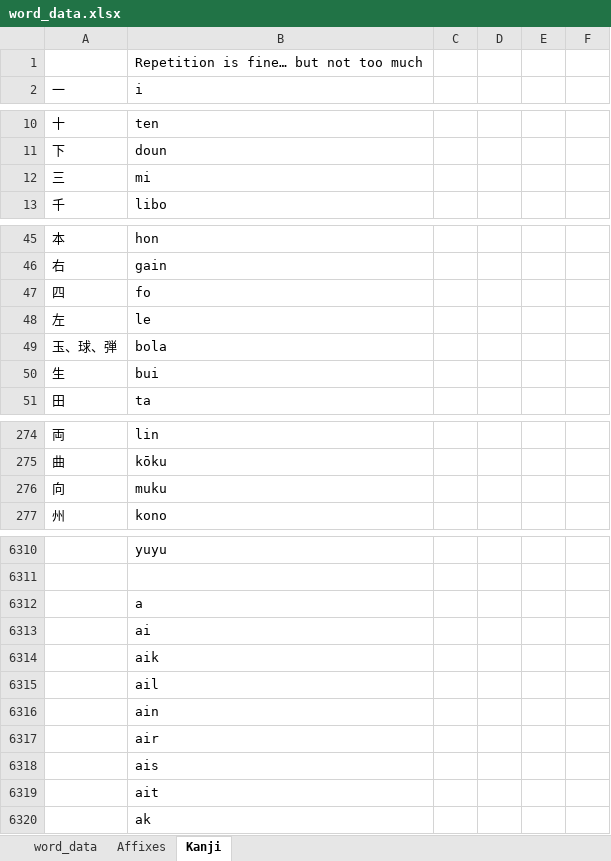
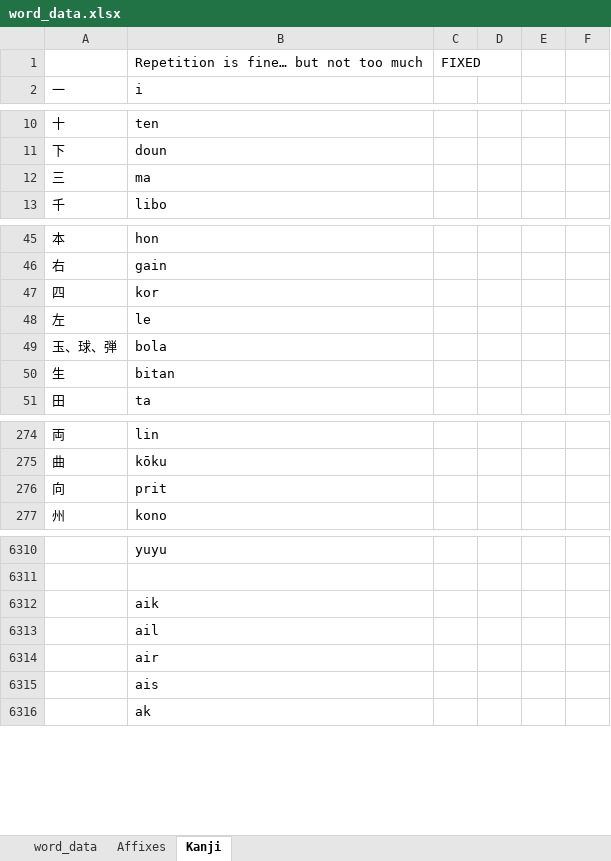
Before and after one commit to AlexAndPedro/alexandpedro.github.io, an Excel workbook: data/word_data.xlsx, sheet Kanji, drawn as a sheet; only a part is shown, gaps mark what is left out; values as stored, in another font and other column widths than the file's, no cell formats; conditional formats not drawn; the diff covers the shown part only; the diff names each change by its address in the sheet, - before the commit and + after, or states it on an @@ line.

```diff
--- a/data/word_data.xlsx (sheet Kanji)
+++ b/data/word_data.xlsx (sheet Kanji)
-C1: (empty)
+C1: FIXED
-B12: mi
+B12: ma
-B47: fo
+B47: kor
-B50: bui
+B50: bitan
-B276: muku
+B276: prit
-row 6312:  | a
-row 6313:  | ai
-row 6316:  | ain
-row 6319:  | ait
```
Also changed, not shown: 5 removed rows and 16 edited cells elsewhere in this sheet, sheet word_data, cell formats, 1 other file.
